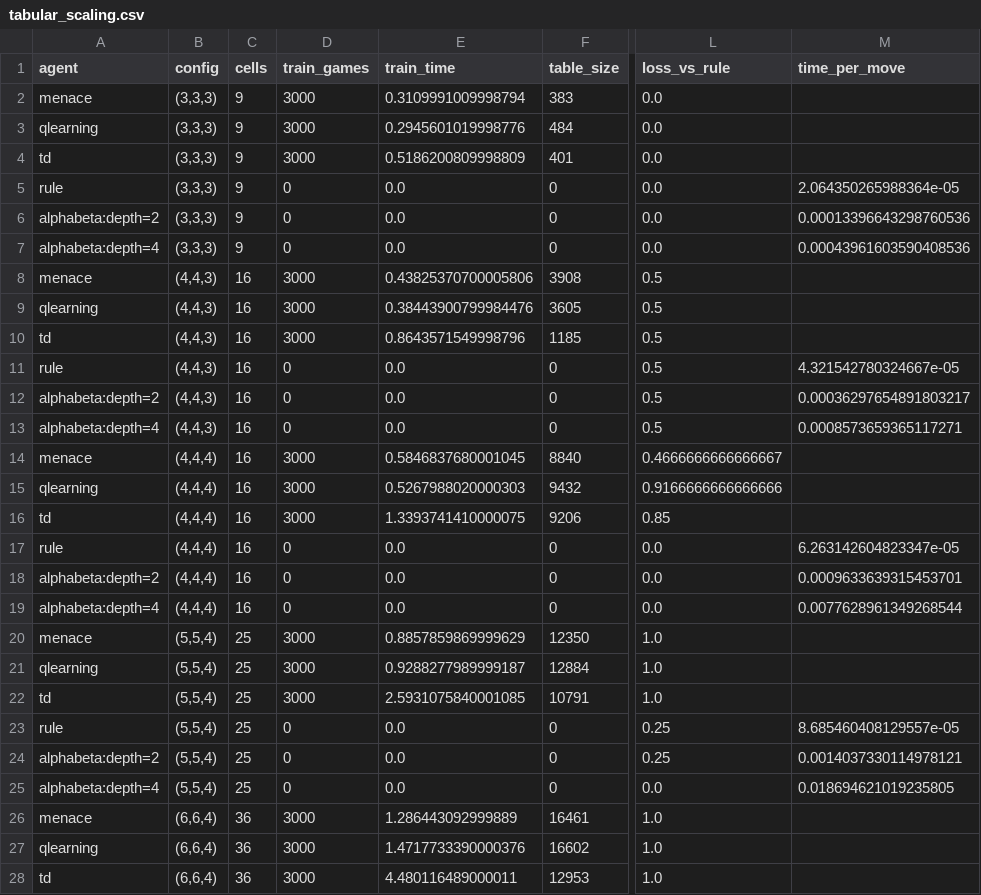
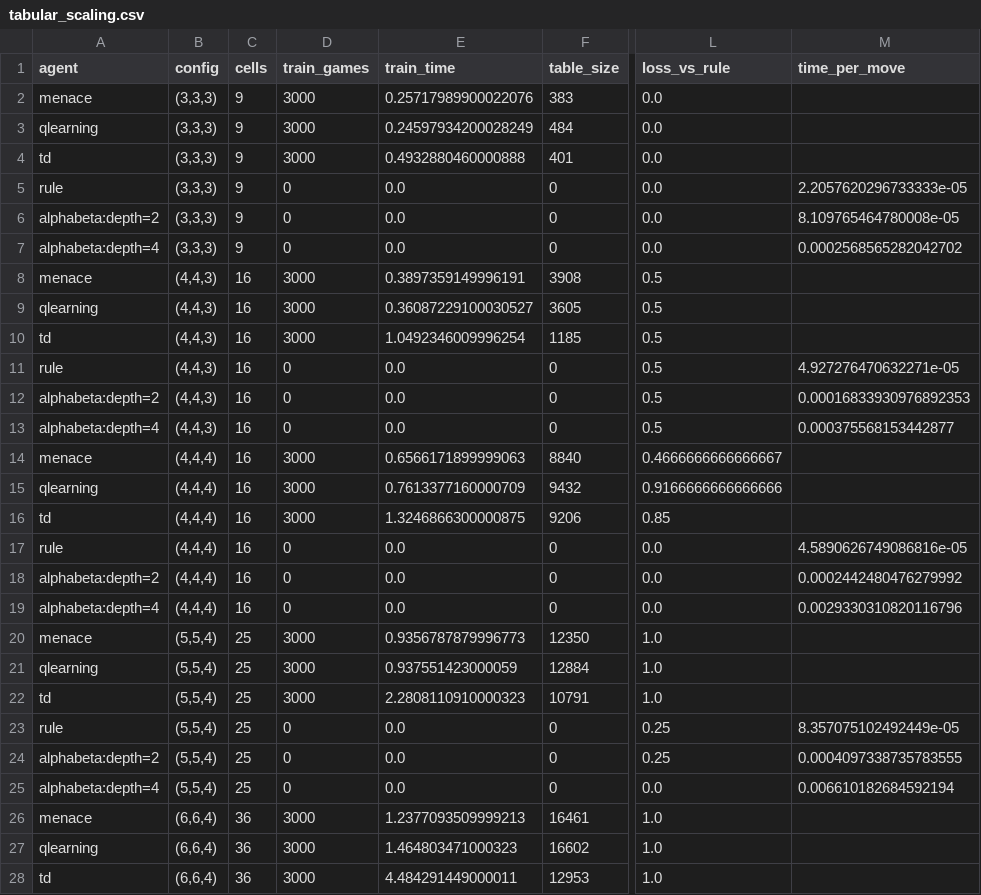
Before and after one commit to Sky1219/mnk-bench, a CSV file: docs/results/bigboards/tabular_scaling.csv, drawn as a sheet; only a part is shown, gaps mark what is left out; the diff covers the shown part only; the diff names each change by its address in the sheet, - before the commit and + after, or states it on an @@ line.

```diff
--- a/docs/results/bigboards/tabular_scaling.csv
+++ b/docs/results/bigboards/tabular_scaling.csv
-E2 (train_time): 0.3109991009998794
+E2 (train_time): 0.25717989900022076
-E3 (train_time): 0.2945601019998776
+E3 (train_time): 0.24597934200028249
-E4 (train_time): 0.5186200809998809
+E4 (train_time): 0.4932880460000888
-M5 (time_per_move): 2.064350265988364e-05
+M5 (time_per_move): 2.2057620296733333e-05
-M6 (time_per_move): 0.00013396643298760536
+M6 (time_per_move): 8.109765464780008e-05
-M7 (time_per_move): 0.00043961603590408536
+M7 (time_per_move): 0.0002568565282042702
-E8 (train_time): 0.43825370700005806
+E8 (train_time): 0.3897359149996191
-E9 (train_time): 0.38443900799984476
+E9 (train_time): 0.36087229100030527
-E10 (train_time): 0.8643571549998796
+E10 (train_time): 1.0492346009996254
-M11 (time_per_move): 4.321542780324667e-05
+M11 (time_per_move): 4.927276470632271e-05
-M12 (time_per_move): 0.00036297654891803217
+M12 (time_per_move): 0.00016833930976892353
-M13 (time_per_move): 0.0008573659365117271
+M13 (time_per_move): 0.000375568153442877
-E14 (train_time): 0.5846837680001045
+E14 (train_time): 0.6566171899999063
-E15 (train_time): 0.5267988020000303
+E15 (train_time): 0.7613377160000709
-E16 (train_time): 1.3393741410000075
+E16 (train_time): 1.3246866300000875
-M17 (time_per_move): 6.263142604823347e-05
+M17 (time_per_move): 4.5890626749086816e-05
-M18 (time_per_move): 0.0009633639315453701
+M18 (time_per_move): 0.0002442480476279992
-M19 (time_per_move): 0.0077628961349268544
+M19 (time_per_move): 0.0029330310820116796
-E20 (train_time): 0.8857859869999629
+E20 (train_time): 0.9356787879996773
-E21 (train_time): 0.9288277989999187
+E21 (train_time): 0.937551423000059
-E22 (train_time): 2.5931075840001085
+E22 (train_time): 2.2808110910000323
-M23 (time_per_move): 8.685460408129557e-05
+M23 (time_per_move): 8.357075102492449e-05
-M24 (time_per_move): 0.0014037330114978121
+M24 (time_per_move): 0.0004097338735783555
-M25 (time_per_move): 0.018694621019235805
+M25 (time_per_move): 0.006610182684592194
-E26 (train_time): 1.286443092999889
+E26 (train_time): 1.2377093509999213
-E27 (train_time): 1.4717733390000376
+E27 (train_time): 1.464803471000323
-E28 (train_time): 4.480116489000011
+E28 (train_time): 4.484291449000011
```
Also changed, not shown: 3 edited cells elsewhere in this file, docs/results/elo/elo.csv, docs/results/feasibility/feasibility.csv, 33 other files.
